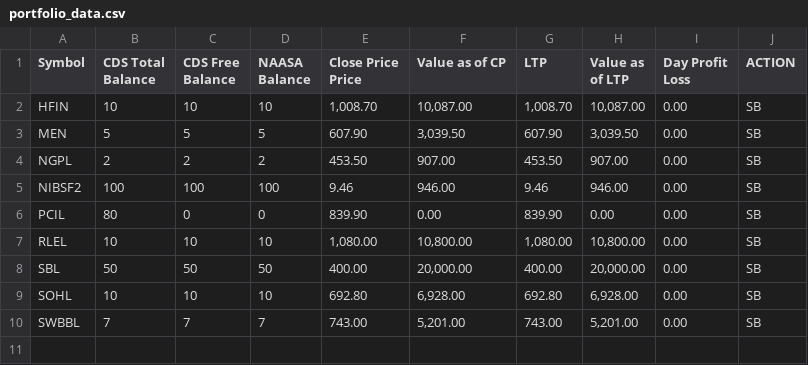
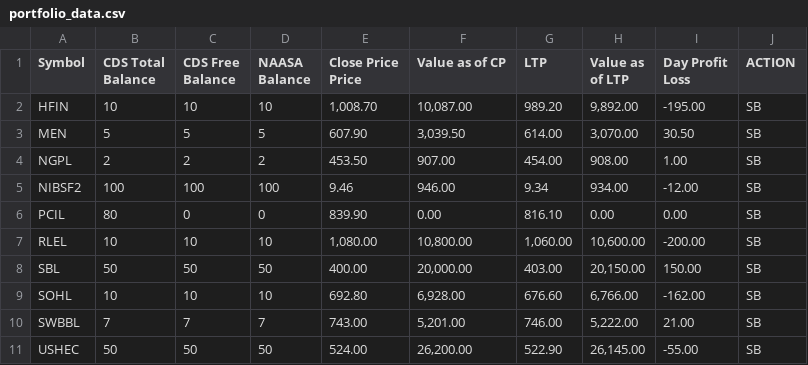
Before and after one commit to kapil-111/naasa_portfolio_tracker, a CSV file: portfolio_data.csv, drawn as a sheet.

```diff
--- a/portfolio_data.csv
+++ b/portfolio_data.csv
@@ -6,10 +6,11 @@ Price",Value as of CP,LTP,Value as of LTP,"Day Profit
 Loss",ACTION
-HFIN,10,10,10,"1,008.70","10,087.00","1,008.70","10,087.00",0.00,SB
-MEN,5,5,5,607.90,"3,039.50",607.90,"3,039.50",0.00,SB
-NGPL,2,2,2,453.50,907.00,453.50,907.00,0.00,SB
-NIBSF2,100,100,100,9.46,946.00,9.46,946.00,0.00,SB
-PCIL,80,0,0,839.90,0.00,839.90,0.00,0.00,SB
-RLEL,10,10,10,"1,080.00","10,800.00","1,080.00","10,800.00",0.00,SB
-SBL,50,50,50,400.00,"20,000.00",400.00,"20,000.00",0.00,SB
-SOHL,10,10,10,692.80,"6,928.00",692.80,"6,928.00",0.00,SB
-SWBBL,7,7,7,743.00,"5,201.00",743.00,"5,201.00",0.00,SB
+HFIN,10,10,10,"1,008.70","10,087.00",989.20,"9,892.00",-195.00,SB
+MEN,5,5,5,607.90,"3,039.50",614.00,"3,070.00",30.50,SB
+NGPL,2,2,2,453.50,907.00,454.00,908.00,1.00,SB
+NIBSF2,100,100,100,9.46,946.00,9.34,934.00,-12.00,SB
+PCIL,80,0,0,839.90,0.00,816.10,0.00,0.00,SB
+RLEL,10,10,10,"1,080.00","10,800.00","1,060.00","10,600.00",-200.00,SB
+SBL,50,50,50,400.00,"20,000.00",403.00,"20,150.00",150.00,SB
+SOHL,10,10,10,692.80,"6,928.00",676.60,"6,766.00",-162.00,SB
+SWBBL,7,7,7,743.00,"5,201.00",746.00,"5,222.00",21.00,SB
+USHEC,50,50,50,524.00,"26,200.00",522.90,"26,145.00",-55.00,SB
```
Also changed, not shown: 4 other files.
